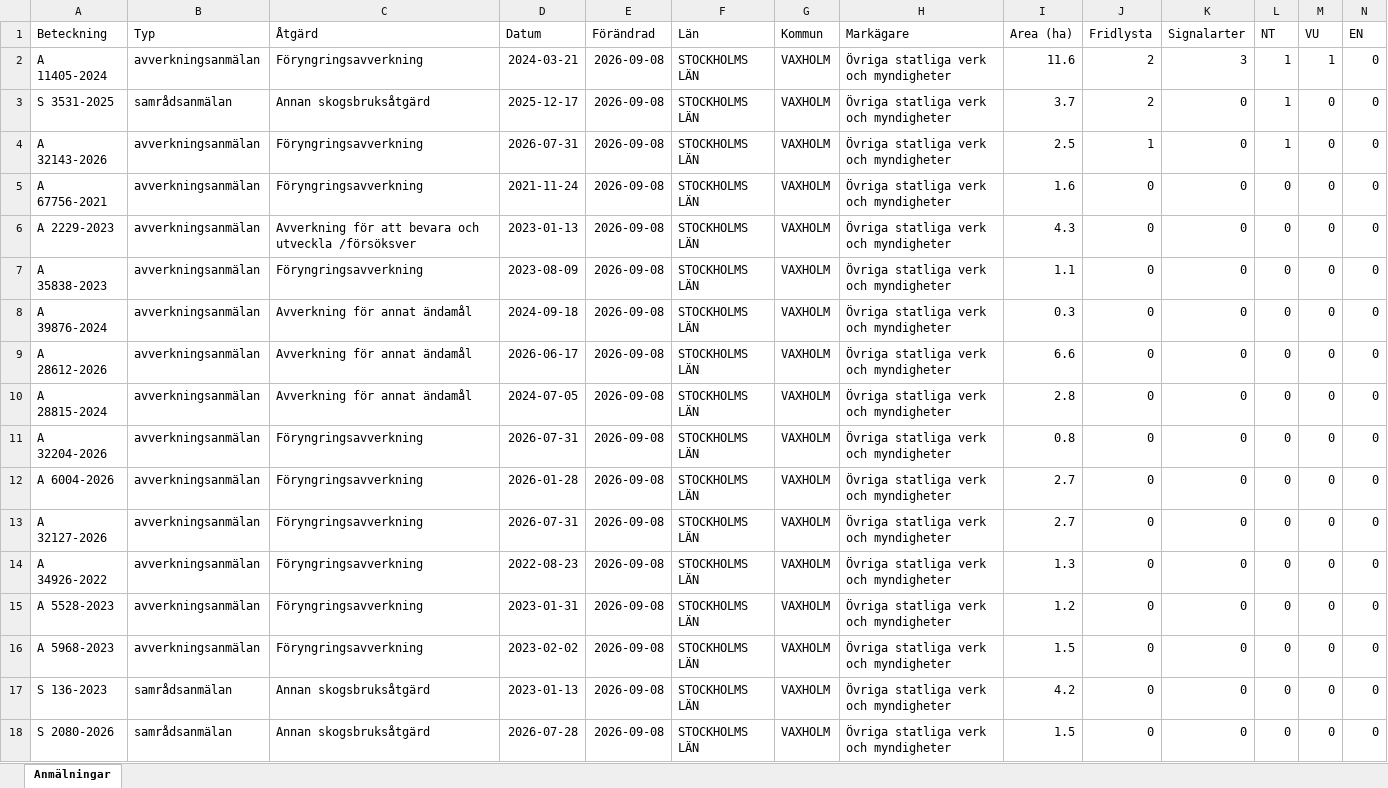
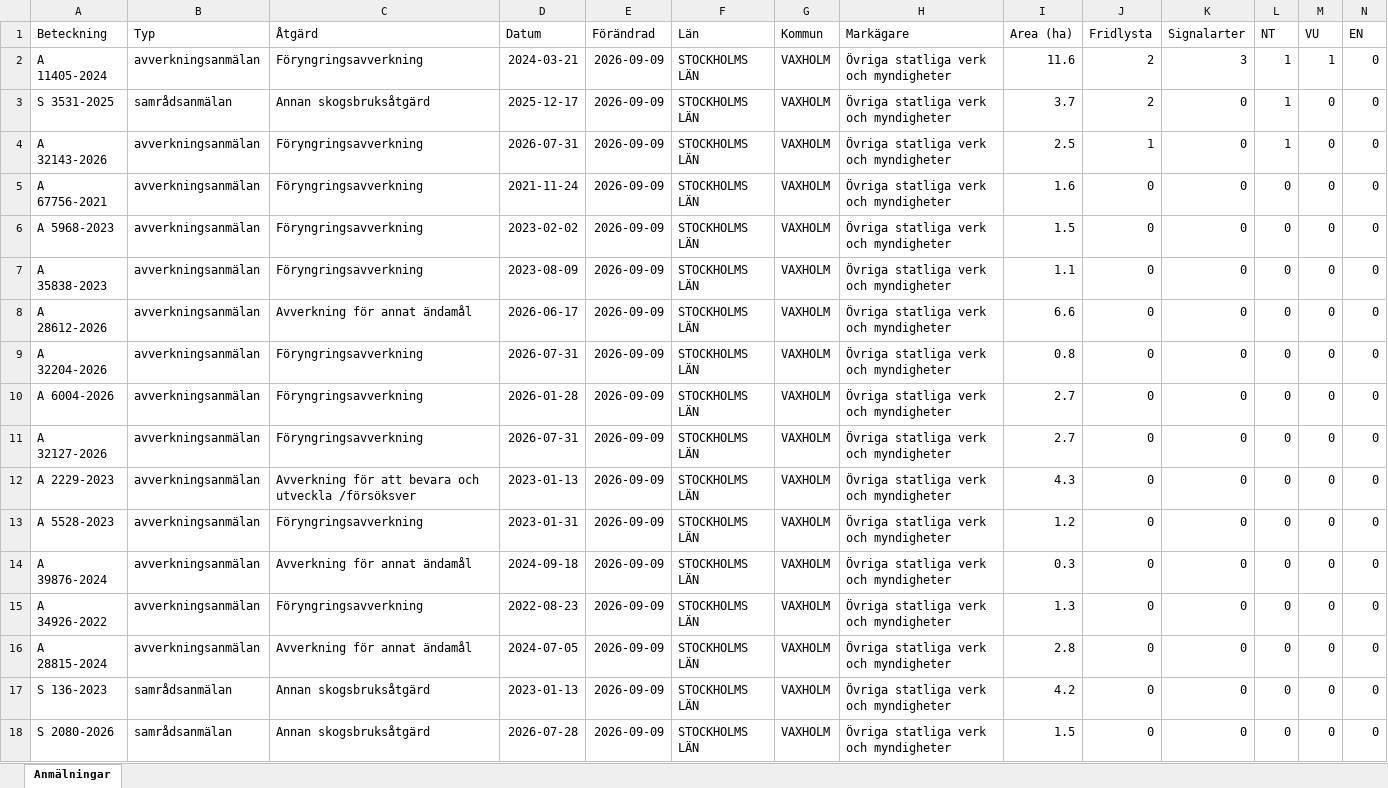
Before and after one commit to klasma/Logging_0187, an Excel workbook: Översikt VAXHOLM.xlsx, sheet Anmälningar, drawn as a sheet; only a part is shown; values as stored, in another font and other column widths than the file's, no borders; removed rows and columns are numbered as before the commit, all else as after; rows hold the shown columns only; the diff names each change by its address in the sheet, - before the commit and + after, or states it on an @@ line.

```diff
--- a/Översikt VAXHOLM.xlsx (sheet Anmälningar)
+++ b/Översikt VAXHOLM.xlsx (sheet Anmälningar)
-E2:E7 (Förändrad): 2026-09-08
+E2:E7 (Förändrad): 2026-09-09
-A6 (Beteckning): A 2229-2023
+A6 (Beteckning): A 5968-2023
-C6 (Åtgärd): Avverkning för att bevara och utveckla /försöksver
+C6 (Åtgärd): Föryngringsavverkning
-D6 (Datum): 2023-01-13
+D6 (Datum): 2023-02-02
-I6 (Area (ha)): 4.3
+I6 (Area (ha)): 1.5
-row 8: A 39876-2024 | avverkningsanmälan | Avverkning för annat ändamål | 2024-09-18 | 2026-09-08 | STOCKHOLMS LÄN | VAXHOLM | Övriga statliga verk och myndigheter | 0.3 | 0 | 0 | 0 | 0 | 0
-E8 (Förändrad): 2026-09-08
+E8 (Förändrad): 2026-09-09
-row 10: A 28815-2024 | avverkningsanmälan | Avverkning för annat ändamål | 2024-07-05 | 2026-09-08 | STOCKHOLMS LÄN | VAXHOLM | Övriga statliga verk och myndigheter | 2.8 | 0 | 0 | 0 | 0 | 0
-E9:E13 (Förändrad): 2026-09-08
+E9:E13 (Förändrad): 2026-09-09
-A12 (Beteckning): A 34926-2022
+A12 (Beteckning): A 2229-2023
-C12 (Åtgärd): Föryngringsavverkning
+C12 (Åtgärd): Avverkning för att bevara och utveckla /försöksver
-D12 (Datum): 2022-08-23
+D12 (Datum): 2023-01-13
-I12 (Area (ha)): 1.3
+I12 (Area (ha)): 4.3
+row 14: A 39876-2024 | avverkningsanmälan | Avverkning för annat ändamål | 2024-09-18 | 2026-09-09 | STOCKHOLMS LÄN | VAXHOLM | Övriga statliga verk och myndigheter | 0.3 | 0 | 0 | 0 | 0 | 0
-A15 (Beteckning): A 5968-2023
+A15 (Beteckning): A 34926-2022
-D15 (Datum): 2023-02-02
+D15 (Datum): 2022-08-23
-E15 (Förändrad): 2026-09-08
+E15 (Förändrad): 2026-09-09
-I15 (Area (ha)): 1.5
+I15 (Area (ha)): 1.3
+row 16: A 28815-2024 | avverkningsanmälan | Avverkning för annat ändamål | 2024-07-05 | 2026-09-09 | STOCKHOLMS LÄN | VAXHOLM | Övriga statliga verk och myndigheter | 2.8 | 0 | 0 | 0 | 0 | 0
-E17:E18 (Förändrad): 2026-09-08
+E17:E18 (Förändrad): 2026-09-09
```
Also changed, not shown: artfynd/A 11405-2024 artfynd.xlsx, artfynd/A 32143-2026 artfynd.xlsx, 15 other files.
